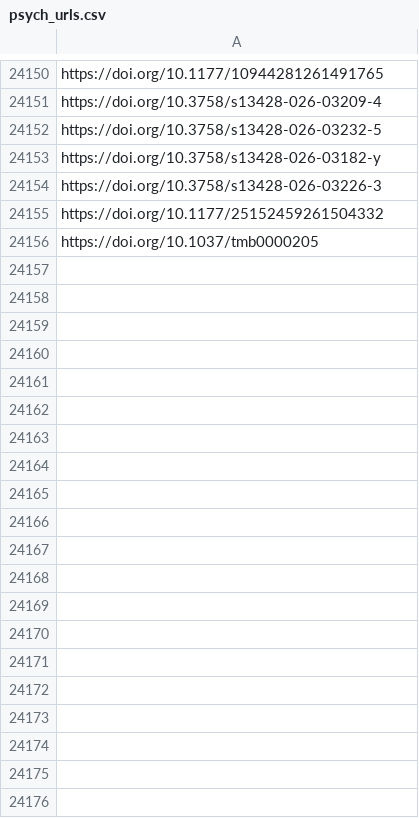
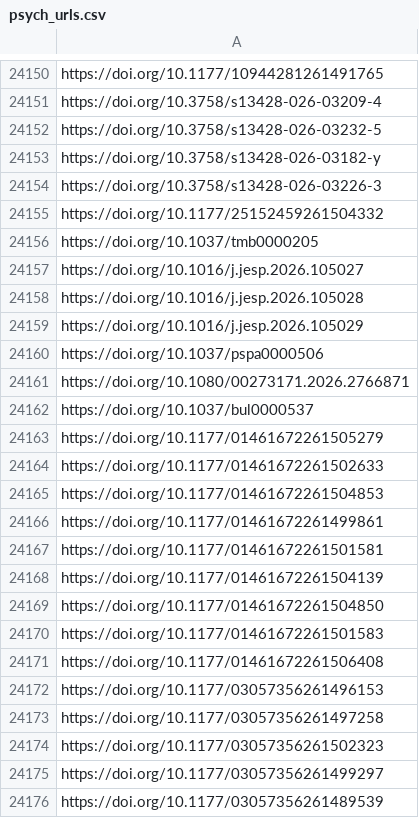
Before and after one commit to jacob-long/picnic, a CSV file: memory/psych_urls.csv, drawn as a sheet; only a part is shown, gaps mark what is left out; the diff covers the shown part only.

```diff
--- a/memory/psych_urls.csv
+++ b/memory/psych_urls.csv
@@ -24156 +24156,21 @@ https://doi.org/10.1177/25152459261504332
 https://doi.org/10.1037/tmb0000205
+https://doi.org/10.1016/j.jesp.2026.105027
+https://doi.org/10.1016/j.jesp.2026.105028
+https://doi.org/10.1016/j.jesp.2026.105029
+https://doi.org/10.1037/pspa0000506
+https://doi.org/10.1080/00273171.2026.2766871
+https://doi.org/10.1037/bul0000537
+https://doi.org/10.1177/01461672261505279
+https://doi.org/10.1177/01461672261502633
+https://doi.org/10.1177/01461672261504853
+https://doi.org/10.1177/01461672261499861
+https://doi.org/10.1177/01461672261501581
+https://doi.org/10.1177/01461672261504139
+https://doi.org/10.1177/01461672261504850
+https://doi.org/10.1177/01461672261501583
+https://doi.org/10.1177/01461672261506408
+https://doi.org/10.1177/03057356261496153
+https://doi.org/10.1177/03057356261497258
+https://doi.org/10.1177/03057356261502323
+https://doi.org/10.1177/03057356261499297
+https://doi.org/10.1177/03057356261489539
```
Also changed, not shown: 15 added rows elsewhere in this file, memory/po_urls.csv, memory/politics_urls.csv, 12 other files.
